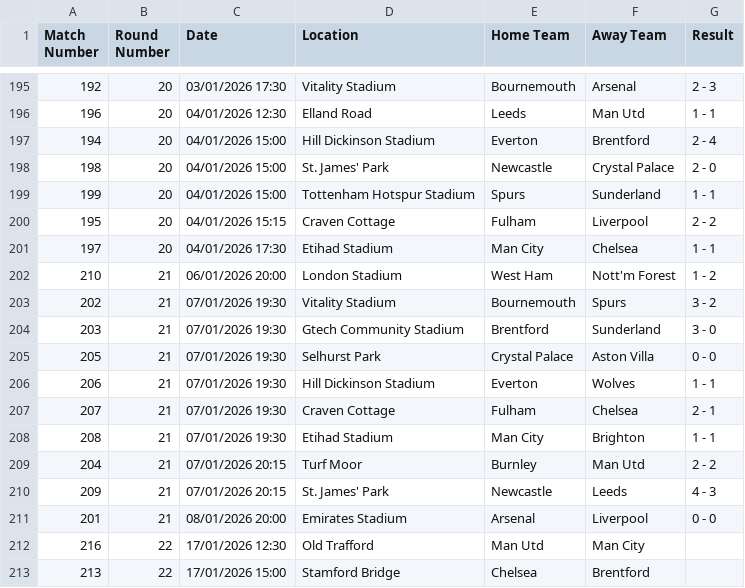
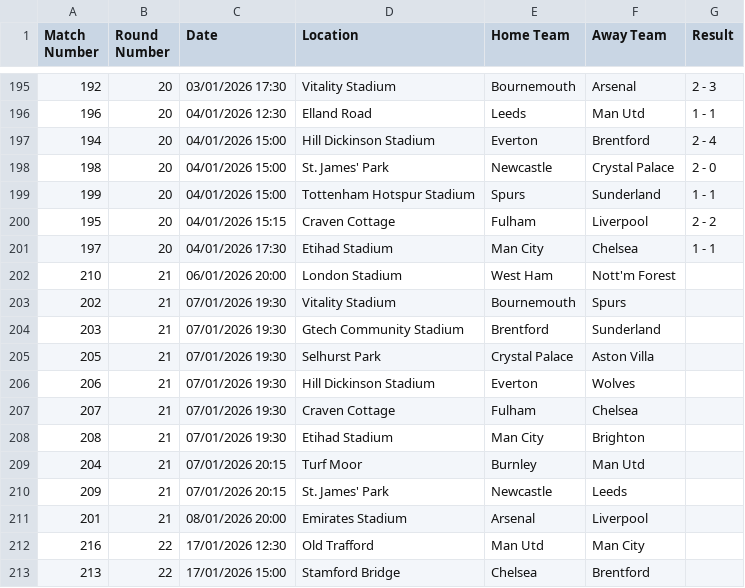
Before and after one commit to Saarujan06/fantasy-football-stock-market-simulator, a CSV file: data/raw/epl_2025_gmt_standard_time.csv, drawn as a sheet; only a part is shown, gaps mark what is left out.

Commit message:
Results

```diff
--- a/data/raw/epl_2025_gmt_standard_time.csv
+++ b/data/raw/epl_2025_gmt_standard_time.csv
@@ -201,12 +201,12 @@ Match Number,Round Number,Date,Location,Home Team,Away Team,Result
 197,20,04/01/2026 17:30,Etihad Stadium,Man City,Chelsea,1 - 1
-210,21,06/01/2026 20:00,London Stadium,West Ham,Nott'm Forest,1 - 2
-202,21,07/01/2026 19:30,Vitality Stadium,Bournemouth,Spurs,3 - 2
-203,21,07/01/2026 19:30,Gtech Community Stadium,Brentford,Sunderland,3 - 0
-205,21,07/01/2026 19:30,Selhurst Park,Crystal Palace,Aston Villa,0 - 0
-206,21,07/01/2026 19:30,Hill Dickinson Stadium,Everton,Wolves,1 - 1
-207,21,07/01/2026 19:30,Craven Cottage,Fulham,Chelsea,2 - 1
-208,21,07/01/2026 19:30,Etihad Stadium,Man City,Brighton,1 - 1
-204,21,07/01/2026 20:15,Turf Moor,Burnley,Man Utd,2 - 2
-209,21,07/01/2026 20:15,St. James' Park,Newcastle,Leeds,4 - 3
-201,21,08/01/2026 20:00,Emirates Stadium,Arsenal,Liverpool,0 - 0
+210,21,06/01/2026 20:00,London Stadium,West Ham,Nott'm Forest,
+202,21,07/01/2026 19:30,Vitality Stadium,Bournemouth,Spurs,
+203,21,07/01/2026 19:30,Gtech Community Stadium,Brentford,Sunderland,
+205,21,07/01/2026 19:30,Selhurst Park,Crystal Palace,Aston Villa,
+206,21,07/01/2026 19:30,Hill Dickinson Stadium,Everton,Wolves,
+207,21,07/01/2026 19:30,Craven Cottage,Fulham,Chelsea,
+208,21,07/01/2026 19:30,Etihad Stadium,Man City,Brighton,
+204,21,07/01/2026 20:15,Turf Moor,Burnley,Man Utd,
+209,21,07/01/2026 20:15,St. James' Park,Newcastle,Leeds,
+201,21,08/01/2026 20:00,Emirates Stadium,Arsenal,Liverpool,
 216,22,17/01/2026 12:30,Old Trafford,Man Utd,Man City,
```
Also changed, not shown: results/forecasts/future_predictions_2025_26.csv, results/forecasts/stock_direction_2025_26.csv, 10 other files.
